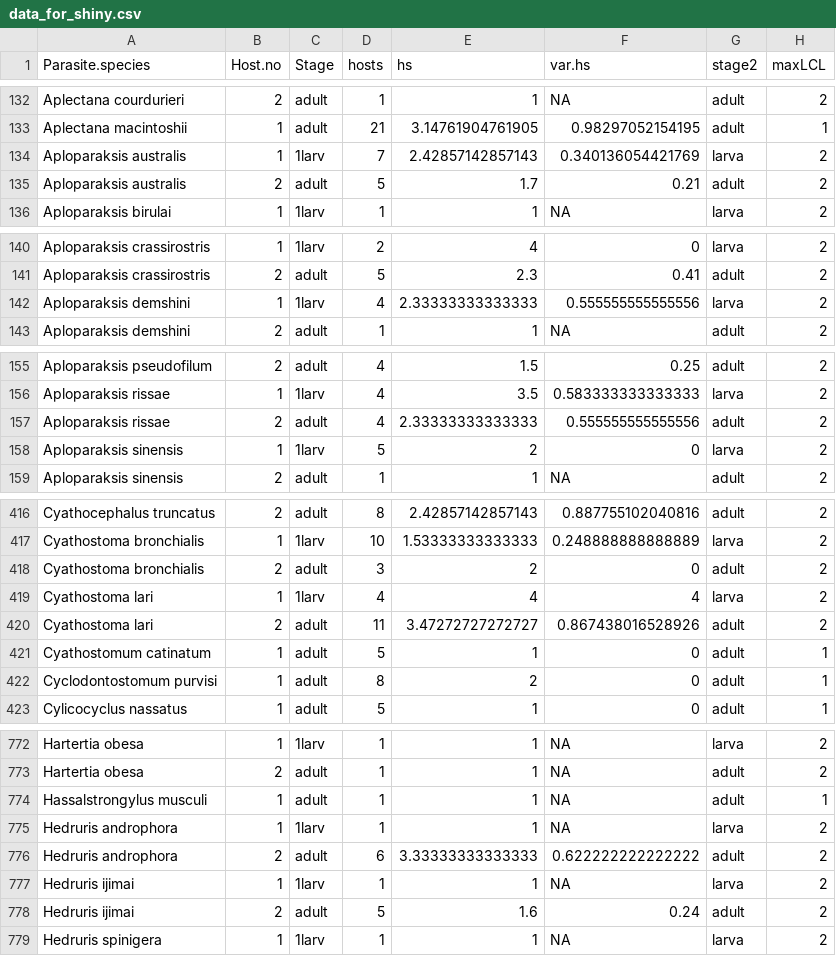
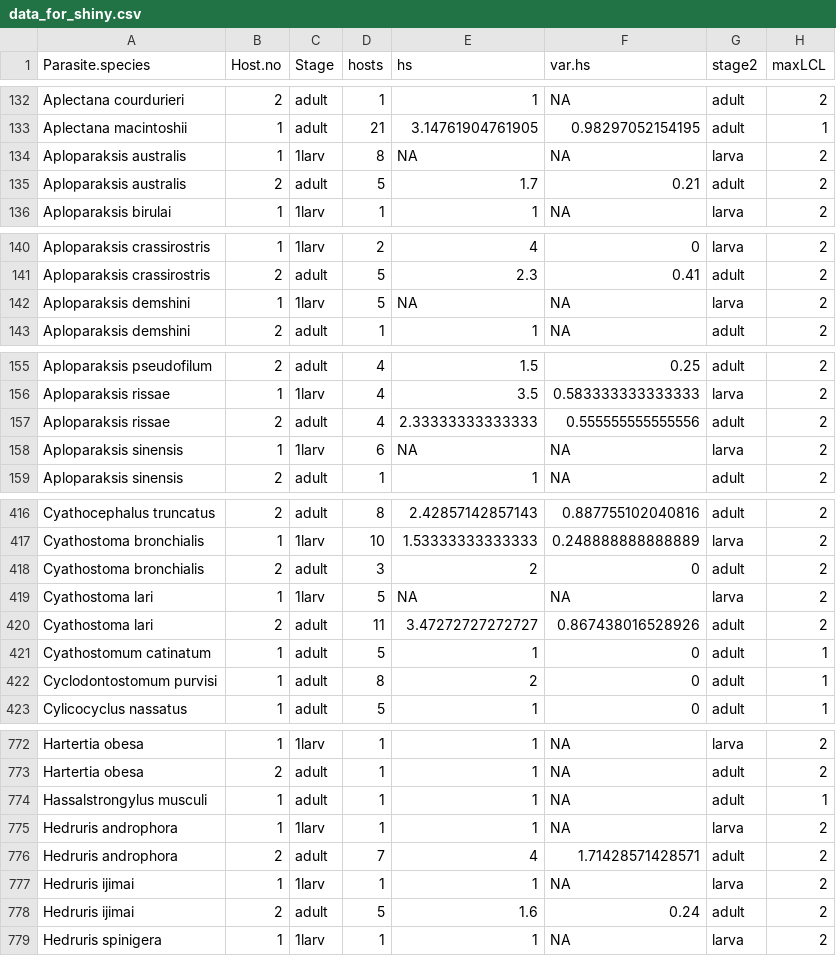
Before and after one commit to dbenesh82/host_specificity_lcl_analyses, a CSV file: interactive_shiny_plot/data_for_shiny.csv, drawn as a sheet; only a part is shown, gaps mark what is left out; the diff covers the shown part only.

```diff
--- a/interactive_shiny_plot/data_for_shiny.csv
+++ b/interactive_shiny_plot/data_for_shiny.csv
@@ -133,3 +133,3 @@
 "Aplectana macintoshii",1,"adult",21,3.14761904761905,0.98297052154195,"adult",1
-"Aploparaksis australis",1,"1larv",7,2.42857142857143,0.340136054421769,"larva",2
+"Aploparaksis australis",1,"1larv",8,NA,NA,"larva",2
 "Aploparaksis australis",2,"adult",5,1.7,0.21,"adult",2
@@ -141,3 +141,3 @@
 "Aploparaksis crassirostris",2,"adult",5,2.3,0.41,"adult",2
-"Aploparaksis demshini",1,"1larv",4,2.33333333333333,0.555555555555556,"larva",2
+"Aploparaksis demshini",1,"1larv",5,NA,NA,"larva",2
 "Aploparaksis demshini",2,"adult",1,1,NA,"adult",2
@@ -157,3 +157,3 @@
 "Aploparaksis rissae",2,"adult",4,2.33333333333333,0.555555555555556,"adult",2
-"Aploparaksis sinensis",1,"1larv",5,2,0,"larva",2
+"Aploparaksis sinensis",1,"1larv",6,NA,NA,"larva",2
 "Aploparaksis sinensis",2,"adult",1,1,NA,"adult",2
@@ -418,3 +418,3 @@
 "Cyathostoma bronchialis",2,"adult",3,2,0,"adult",2
-"Cyathostoma lari",1,"1larv",4,4,4,"larva",2
+"Cyathostoma lari",1,"1larv",5,NA,NA,"larva",2
 "Cyathostoma lari",2,"adult",11,3.47272727272727,0.867438016528926,"adult",2
@@ -775,3 +775,3 @@
 "Hedruris androphora",1,"1larv",1,1,NA,"larva",2
-"Hedruris androphora",2,"adult",6,3.33333333333333,0.622222222222222,"adult",2
+"Hedruris androphora",2,"adult",7,4,1.71428571428571,"adult",2
 "Hedruris ijimai",1,"1larv",1,1,NA,"larva",2
```
Also changed, not shown: 97 edited cells elsewhere in this file, 18 other files.
